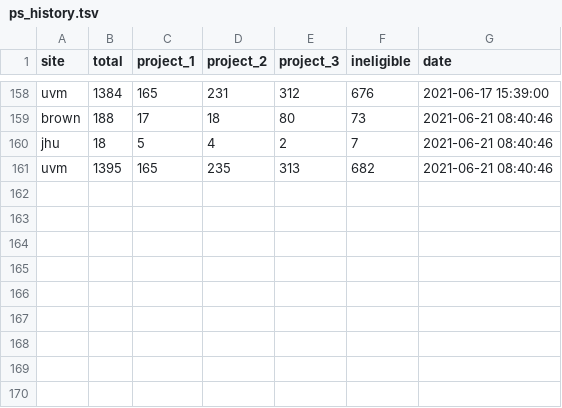
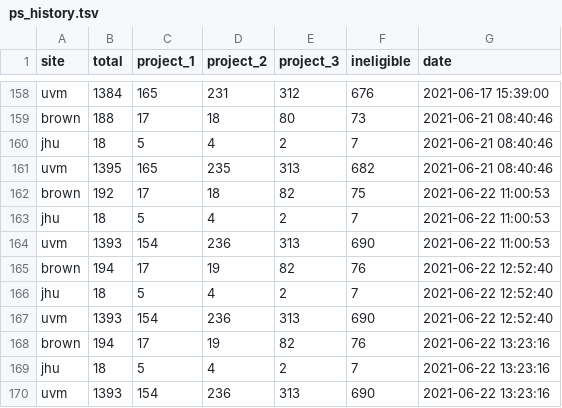
Before and after one commit to ajbarrows/tcors_enrollment_cron, a TSV file: enrollment_history/s3/ps_history.tsv, drawn as a sheet; only a part is shown, gaps mark what is left out.

```diff
--- a/enrollment_history/s3/ps_history.tsv
+++ b/enrollment_history/s3/ps_history.tsv
@@ -161 +161,10 @@
 "uvm"	1395	165	235	313	682	2021-06-21 08:40:46
+"brown"	192	17	18	82	75	2021-06-22 11:00:53
+"jhu"	18	5	4	2	7	2021-06-22 11:00:53
+"uvm"	1393	154	236	313	690	2021-06-22 11:00:53
+"brown"	194	17	19	82	76	2021-06-22 12:52:40
+"jhu"	18	5	4	2	7	2021-06-22 12:52:40
+"uvm"	1393	154	236	313	690	2021-06-22 12:52:40
+"brown"	194	17	19	82	76	2021-06-22 13:23:16
+"jhu"	18	5	4	2	7	2021-06-22 13:23:16
+"uvm"	1393	154	236	313	690	2021-06-22 13:23:16
```
Also changed, not shown: enrollment_history/s3/enrollment_history.tsv, enrollment_history/s3/rct_source_history.tsv, 11 other files.
